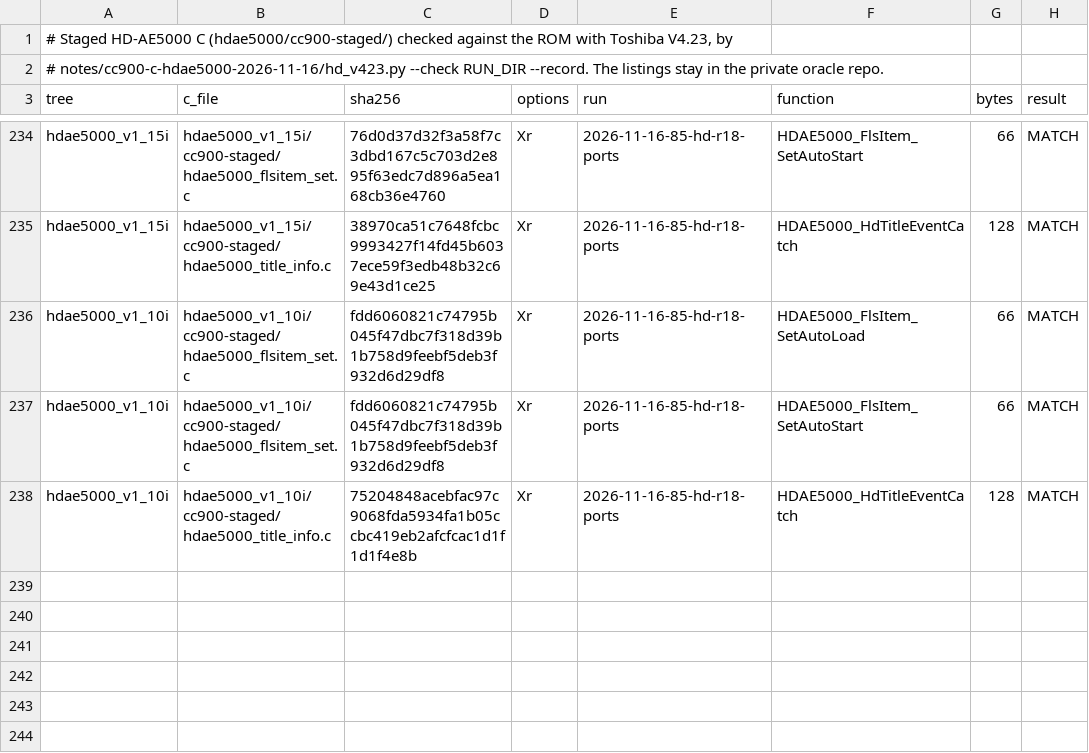
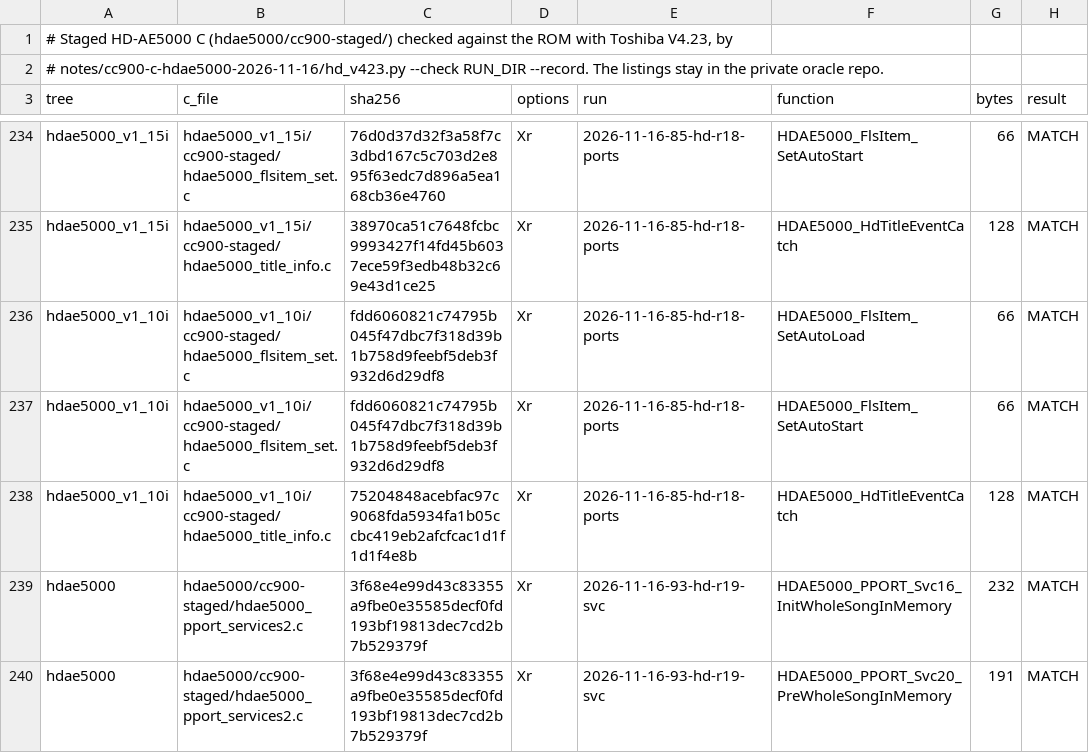
Before and after one commit to ArqueologiaDigital/technics-roms-disasm, a TSV file: notes/cc900-c-hdae5000-2026-11-16/staged_v423.tsv, drawn as a sheet; only a part is shown, gaps mark what is left out; the diff names each change by its address in the sheet, - before the commit and + after, or states it on an @@ line.

```diff
--- a/notes/cc900-c-hdae5000-2026-11-16/staged_v423.tsv
+++ b/notes/cc900-c-hdae5000-2026-11-16/staged_v423.tsv
+row 239: hdae5000 | hdae5000/cc900-staged/hdae5000_pport_services2.c | 3f68e4e99d43c83355a9fbe0e35585decf0fd193bf19813dec7cd2b7b529379f | Xr | 2026-11-16-93-hd-r19-svc | HDAE5000_PPORT_Svc16_InitWholeSongInMemory | 232 | MATCH
+row 240: hdae5000 | hdae5000/cc900-staged/hdae5000_pport_services2.c | 3f68e4e99d43c83355a9fbe0e35585decf0fd193bf19813dec7cd2b7b529379f | Xr | 2026-11-16-93-hd-r19-svc | HDAE5000_PPORT_Svc20_PreWholeSongInMemory | 191 | MATCH
```
